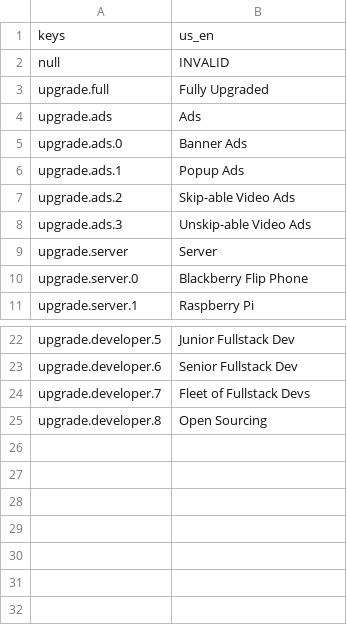
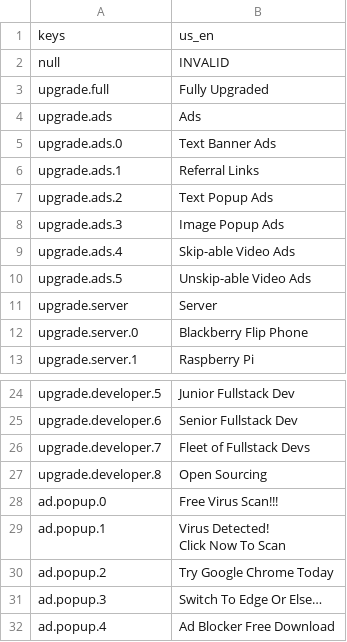
Before and after one commit to the-pink-hacker/gmtk-jam-2024, a CSV file: lang/texts.csv, drawn as a sheet; only a part is shown, gaps mark what is left out.

```diff
--- a/lang/texts.csv
+++ b/lang/texts.csv
@@ -4,6 +4,8 @@ upgrade.full,Fully Upgraded
 upgrade.ads,Ads
-upgrade.ads.0,Banner Ads
-upgrade.ads.1,Popup Ads
-upgrade.ads.2,Skip-able Video Ads
-upgrade.ads.3,Unskip-able Video Ads
+upgrade.ads.0,Text Banner Ads
+upgrade.ads.1,Referral Links
+upgrade.ads.2,Text Popup Ads
+upgrade.ads.3,Image Popup Ads
+upgrade.ads.4,Skip-able Video Ads
+upgrade.ads.5,Unskip-able Video Ads
 upgrade.server,Server
@@ -25 +27,7 @@ upgrade.developer.7,Fleet of Fullstack Devs
 upgrade.developer.8,Open Sourcing
+ad.popup.0,Free Virus Scan!!!
+ad.popup.1,"Virus Detected!
+Click Now To Scan"
+ad.popup.2,Try Google Chrome Today
+ad.popup.3,Switch To Edge Or Else…
+ad.popup.4,Ad Blocker Free Download
```
Also changed, not shown: 8 other files.
